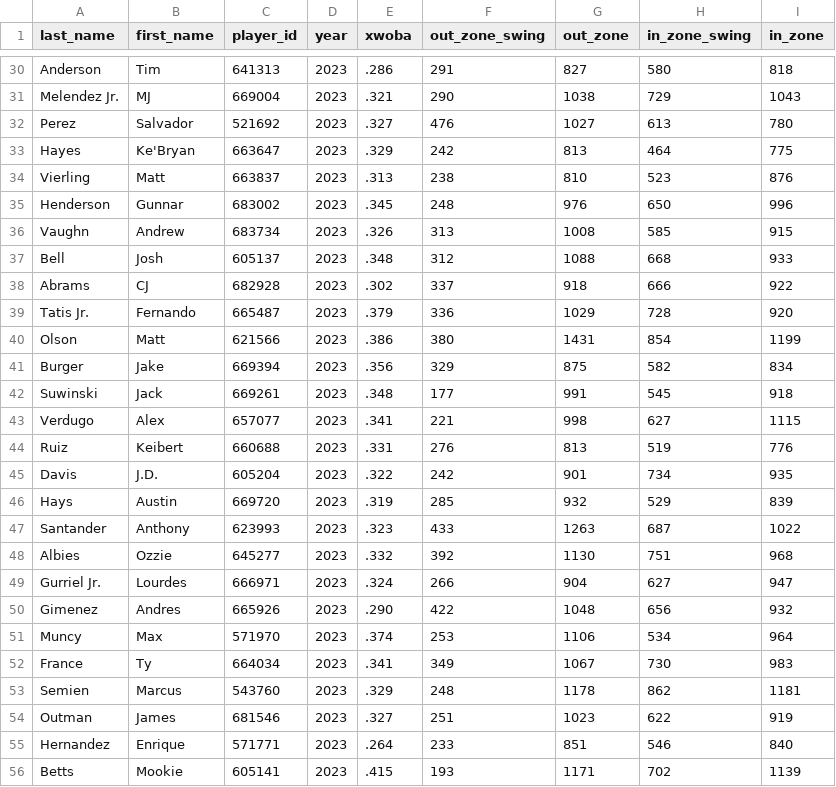
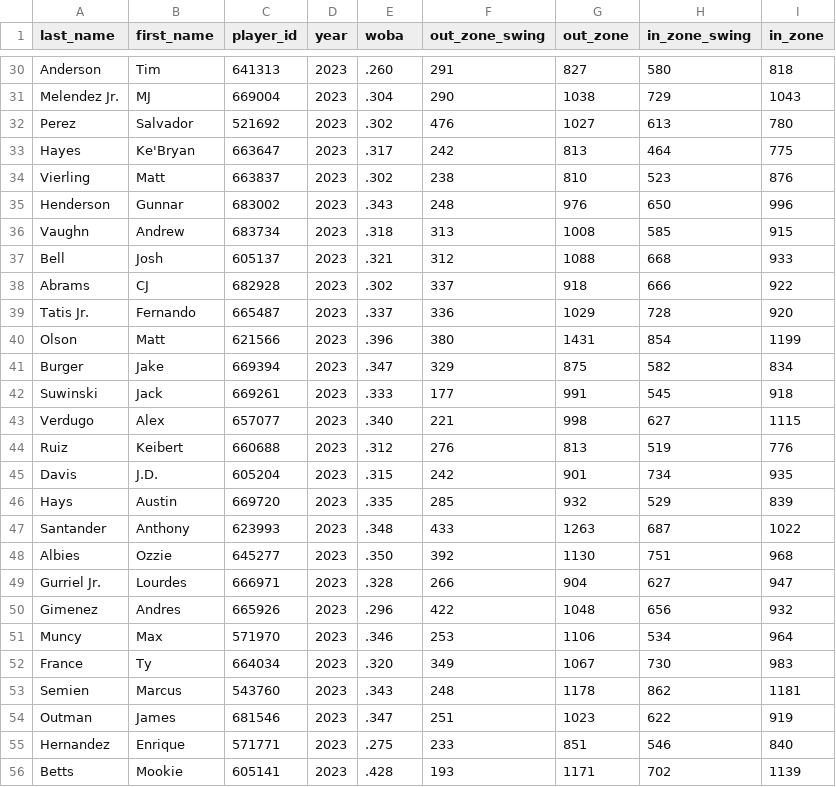
Before and after one commit to Brennanksn/plate-discipline-fscore, a CSV file: stats.csv, drawn as a sheet; only a part is shown, gaps mark what is left out; the diff covers the shown part only; the diff names each change by its address in the sheet, - before the commit and + after, or states it on an @@ line.

```diff
--- a/stats.csv
+++ b/stats.csv
-E1: xwoba
+E1: woba
-E30 (woba): .286
+E30 (woba): .260
-E31 (woba): .321
+E31 (woba): .304
-E32 (woba): .327
+E32 (woba): .302
-E33 (woba): .329
+E33 (woba): .317
-E34 (woba): .313
+E34 (woba): .302
-E35 (woba): .345
+E35 (woba): .343
-E36 (woba): .326
+E36 (woba): .318
-E37 (woba): .348
+E37 (woba): .321
-E39 (woba): .379
+E39 (woba): .337
-E40 (woba): .386
+E40 (woba): .396
-E41 (woba): .356
+E41 (woba): .347
-E42 (woba): .348
+E42 (woba): .333
-E43 (woba): .341
+E43 (woba): .340
-E44 (woba): .331
+E44 (woba): .312
-E45 (woba): .322
+E45 (woba): .315
-E46 (woba): .319
+E46 (woba): .335
-E47 (woba): .323
+E47 (woba): .348
-E48 (woba): .332
+E48 (woba): .350
-E49 (woba): .324
+E49 (woba): .328
-E50 (woba): .290
+E50 (woba): .296
-E51 (woba): .374
+E51 (woba): .346
-E52 (woba): .341
+E52 (woba): .320
-E53 (woba): .329
+E53 (woba): .343
-E54 (woba): .327
+E54 (woba): .347
-E55 (woba): .264
+E55 (woba): .275
-E56 (woba): .415
+E56 (woba): .428
```
Also changed, not shown: 109 edited cells elsewhere in this file, 5 other files.
